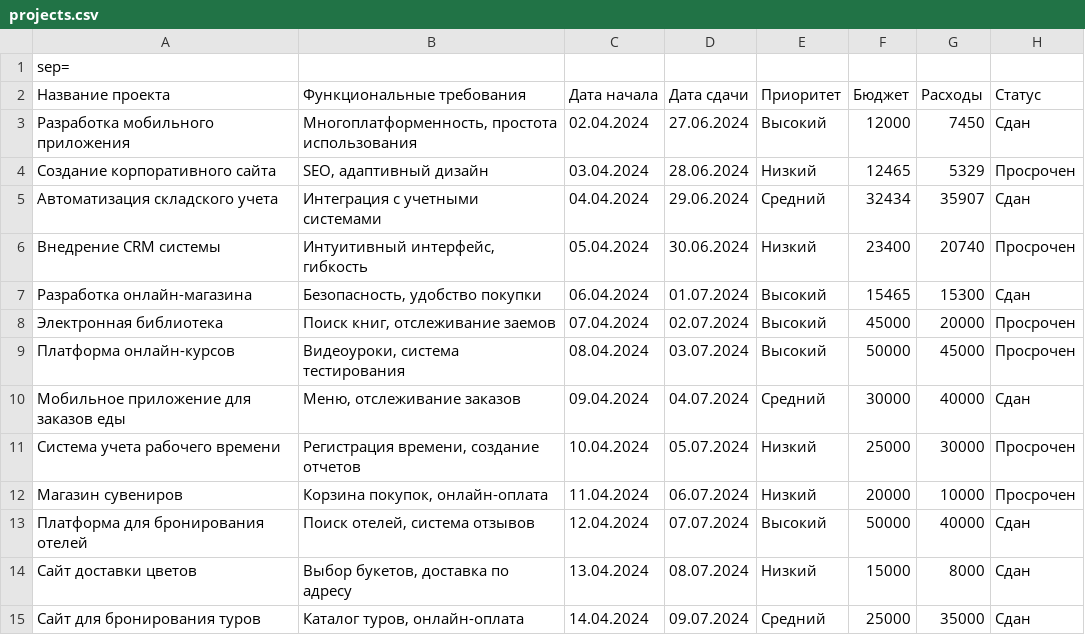
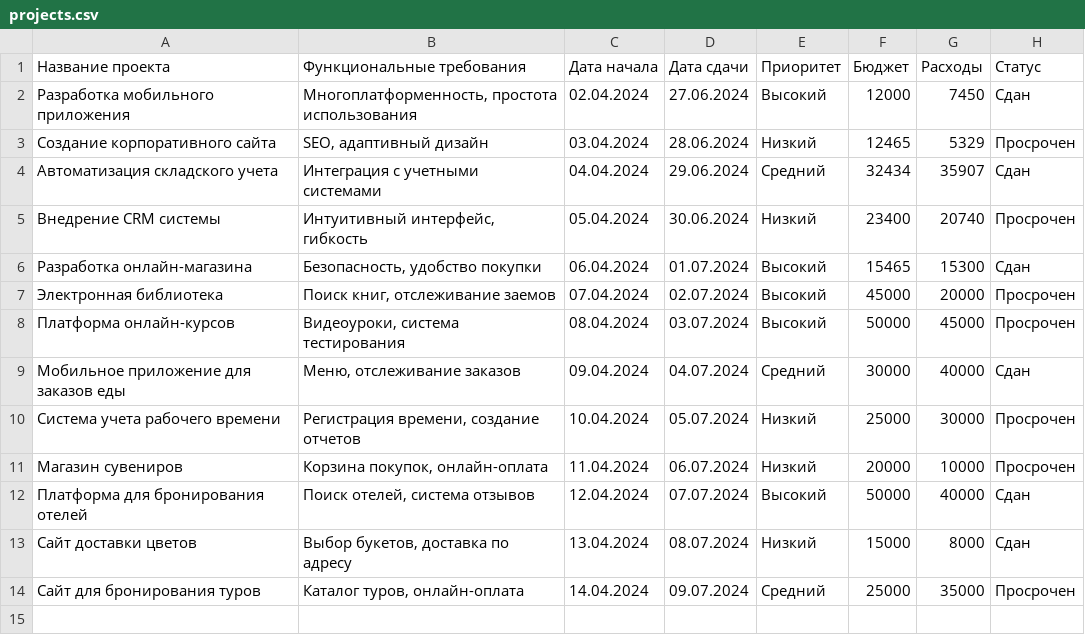
Before and after one commit to yeahbut47/My-datasets, a CSV file: projects.csv, drawn as a sheet; removed rows and columns are numbered as before the commit, all else as after; the diff names each change by its address in the sheet, - before the commit and + after, or states it on an @@ line.

Commit message:
Update projects.csv

```diff
--- a/projects.csv
+++ b/projects.csv
-row 1: sep=
-H14 (Статус): Сдан
+H14 (Статус): Просрочен
```
